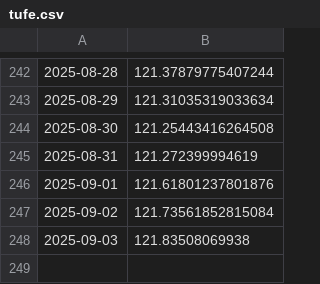
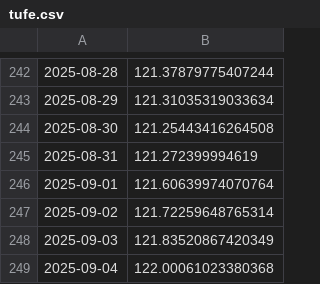
Before and after one commit to kaboya19/WebTufeMobile, a CSV file: assets/tufe.csv, drawn as a sheet; only a part is shown, gaps mark what is left out.

```diff
--- a/assets/tufe.csv
+++ b/assets/tufe.csv
@@ -245,4 +245,5 @@
 2025-08-31,121.272399994619
-2025-09-01,121.61801237801876
-2025-09-02,121.73561852815084
-2025-09-03,121.83508069938
+2025-09-01,121.60639974070764
+2025-09-02,121.72259648765314
+2025-09-03,121.83520867420349
+2025-09-04,122.00061023380368
```
Also changed, not shown: assets/gruplar.csv, assets/harcama_grupları.csv, 9 other files.
